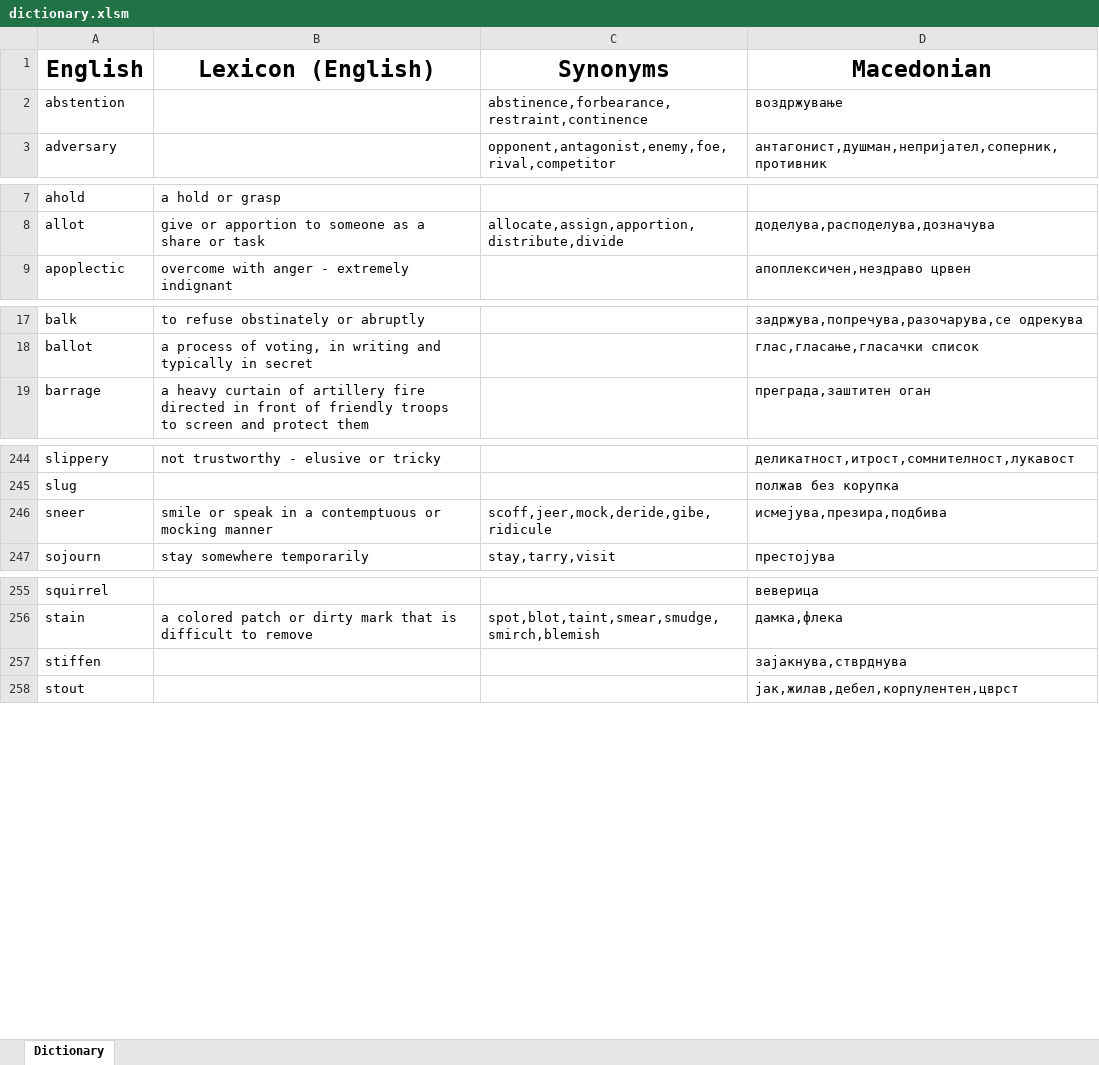
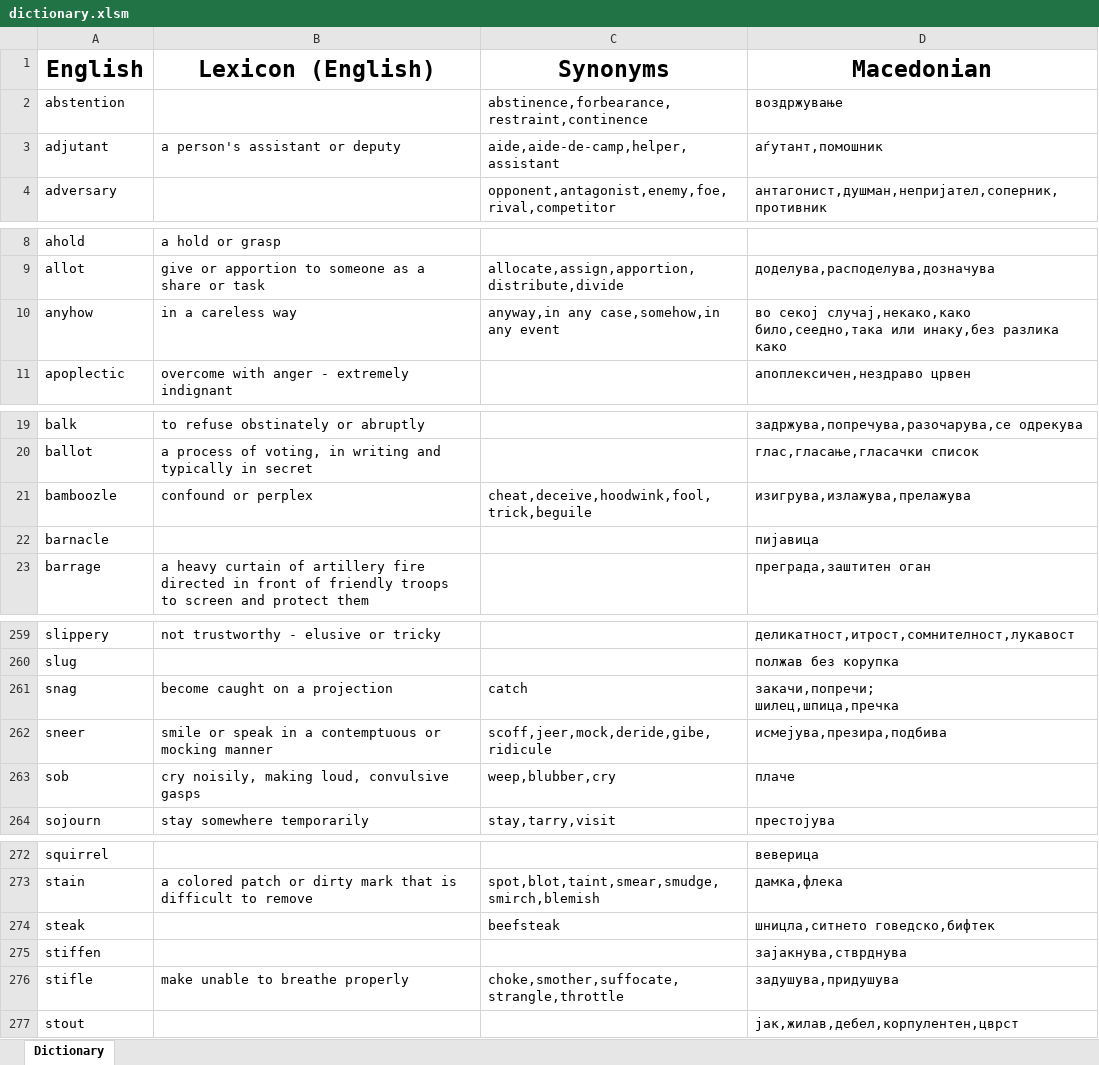
Before and after one commit to TheHalcyonSavant/VocabularyGame, an Excel workbook: dictionary.xlsm, sheet Dictionary, drawn as a sheet; only a part is shown, gaps mark what is left out; values as stored, in another font and other column widths than the file's, no borders; ↵ is a line break in a cell; the diff covers the shown part only; the diff names each change by its address in the sheet, - before the commit and + after, or states it on an @@ line.

Commit message:
hard linked dictionary

```diff
--- a/dictionary.xlsm (sheet Dictionary)
+++ b/dictionary.xlsm (sheet Dictionary)
+row 3: adjutant | a person's assistant or deputy | aide,aide-de-camp,helper,assistant | аѓутант,помошник
+row 10: anyhow | in a careless way | anyway,in any case,somehow,in any event | во секој случај,некако,како било,сеедно,така или инаку,без разлика како
+row 21: bamboozle | confound or perplex | cheat,deceive,hoodwink,fool,trick,beguile | изигрува,излажува,прелажува
+row 22: barnacle |  |  | пијавица
+row 261: snag | become caught on a projection | catch | закачи,попречи; ↵ шилец,шпица,пречка
+row 263: sob | cry noisily, making loud, convulsive gasps | weep,blubber,cry | плаче
+row 274: steak |  | beefsteak | шницла,ситнето говедско,бифтек
+row 276: stifle | make unable to breathe properly | choke,smother,suffocate,strangle,throttle | задушува,придушува
```
Also changed, not shown: 19 added rows and 5 edited cells elsewhere in this sheet.
